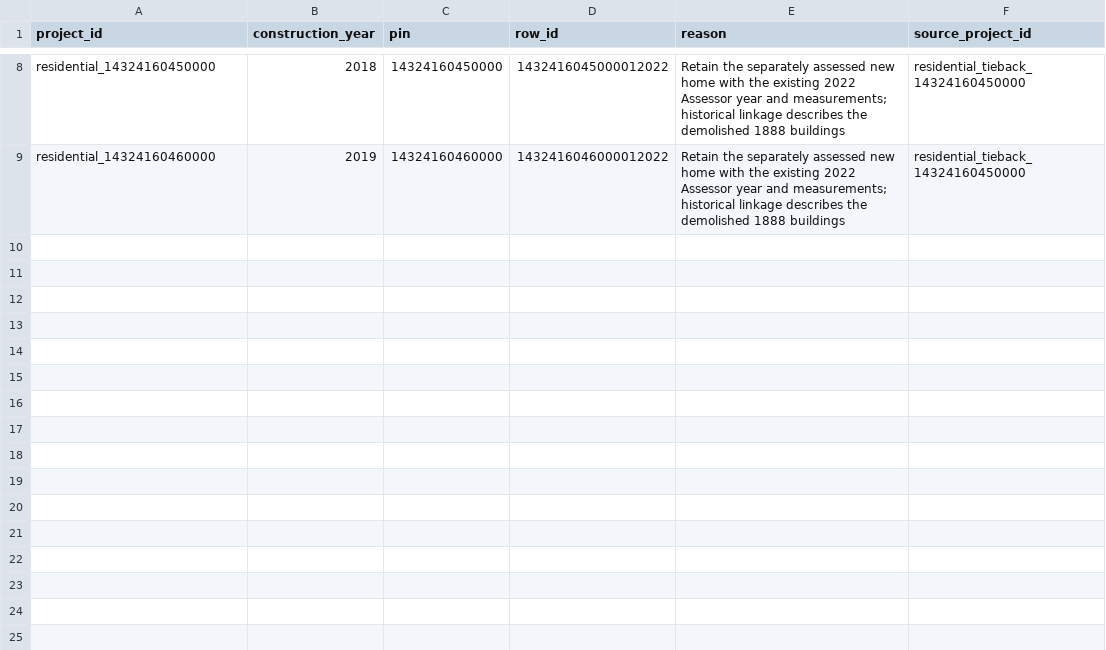
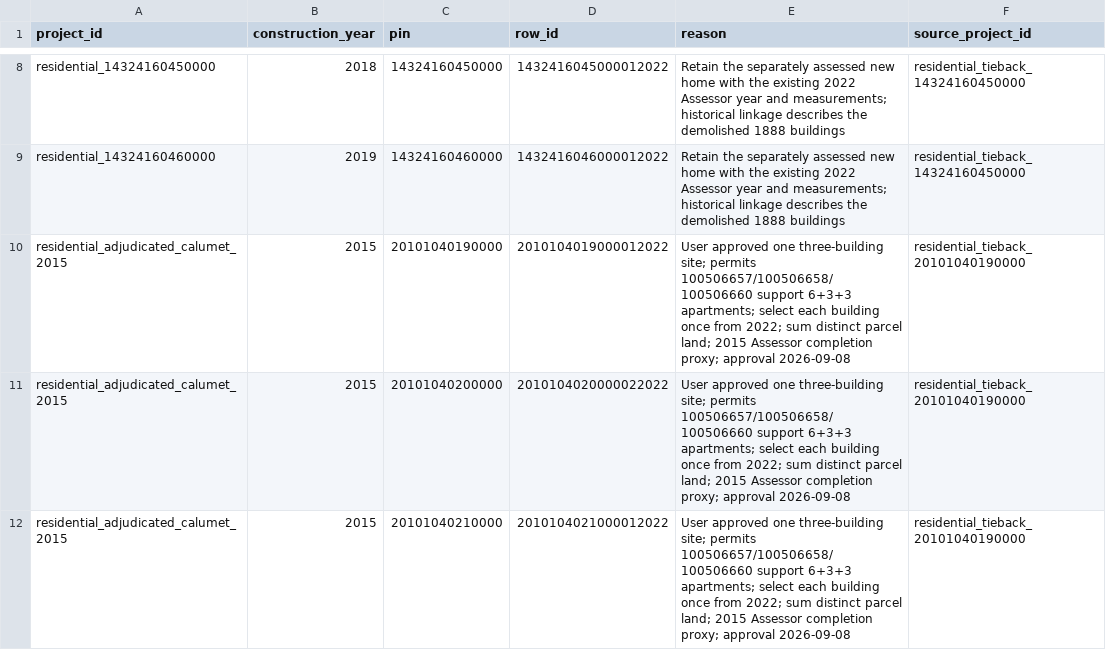
Before and after one commit to JacobHerbstman/aldermanic_privilege, a CSV file: tasks/new_construction_cleaning/adjudication/residential_reviewed_building_components.csv, drawn as a sheet; only a part is shown, gaps mark what is left out.

```diff
--- a/tasks/new_construction_cleaning/adjudication/residential_reviewed_building_components.csv
+++ b/tasks/new_construction_cleaning/adjudication/residential_reviewed_building_components.csv
@@ -9 +9,4 @@ residential_14324160450000,2018,14324160450000,1432416045000012022,Retain the se
 residential_14324160460000,2019,14324160460000,1432416046000012022,Retain the separately assessed new home with the existing 2022 Assessor year and measurements; historical linkage describes the demolished 1888 buildings,residential_tieback_14324160450000
+residential_adjudicated_calumet_2015,2015,20101040190000,2010104019000012022,User approved one three-building site; permits 100506657/100506658/100506660 support 6+3+3 apartments; select each building once from 2022; sum distinct parcel land; 2015 Assessor completion proxy; approval 2026-09-08,residential_tieback_20101040190000
+residential_adjudicated_calumet_2015,2015,20101040200000,2010104020000022022,User approved one three-building site; permits 100506657/100506658/100506660 support 6+3+3 apartments; select each building once from 2022; sum distinct parcel land; 2015 Assessor completion proxy; approval 2026-09-08,residential_tieback_20101040190000
+residential_adjudicated_calumet_2015,2015,20101040210000,2010104021000012022,User approved one three-building site; permits 100506657/100506658/100506660 support 6+3+3 apartments; select each building once from 2022; sum distinct parcel land; 2015 Assessor completion proxy; approval 2026-09-08,residential_tieback_20101040190000
```
Also changed, not shown: tasks/new_construction_cleaning/adjudication/residential_reviewed_construction_years.csv, tasks/new_construction_cleaning/adjudication/residential_reviewed_source_exclusions.csv, 31 other files.
